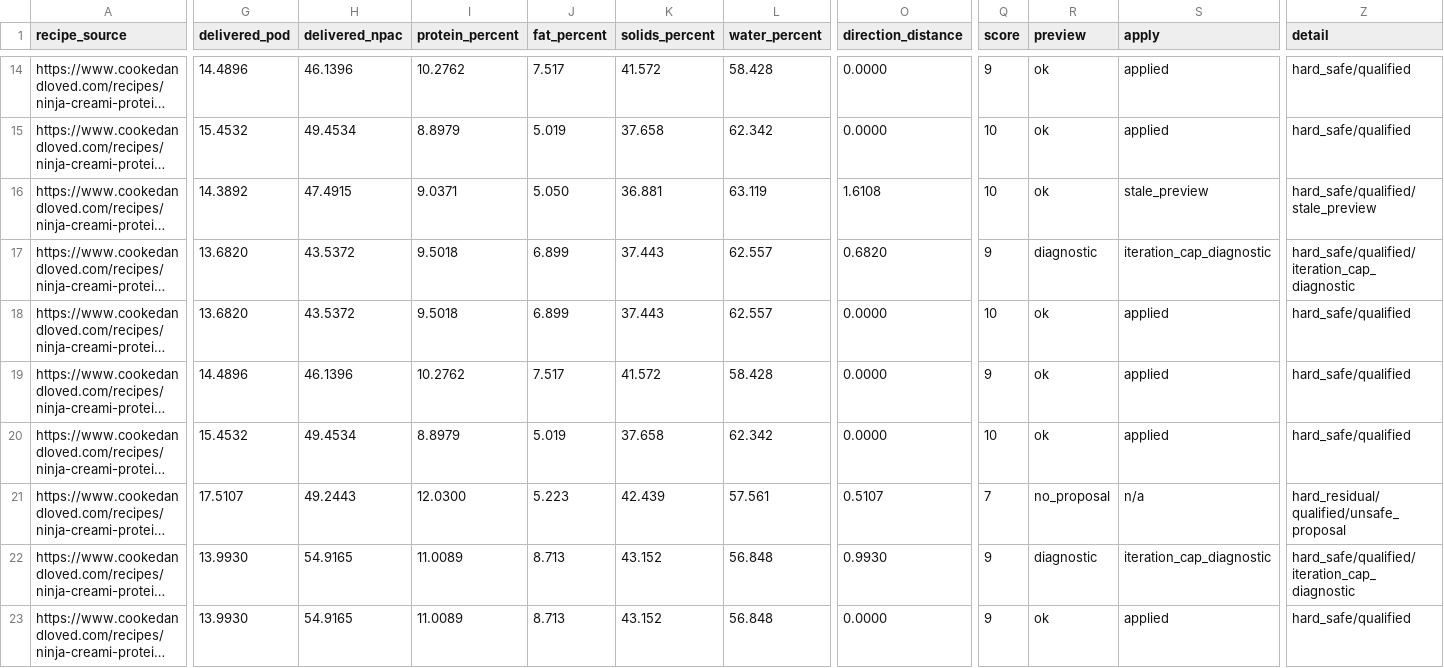
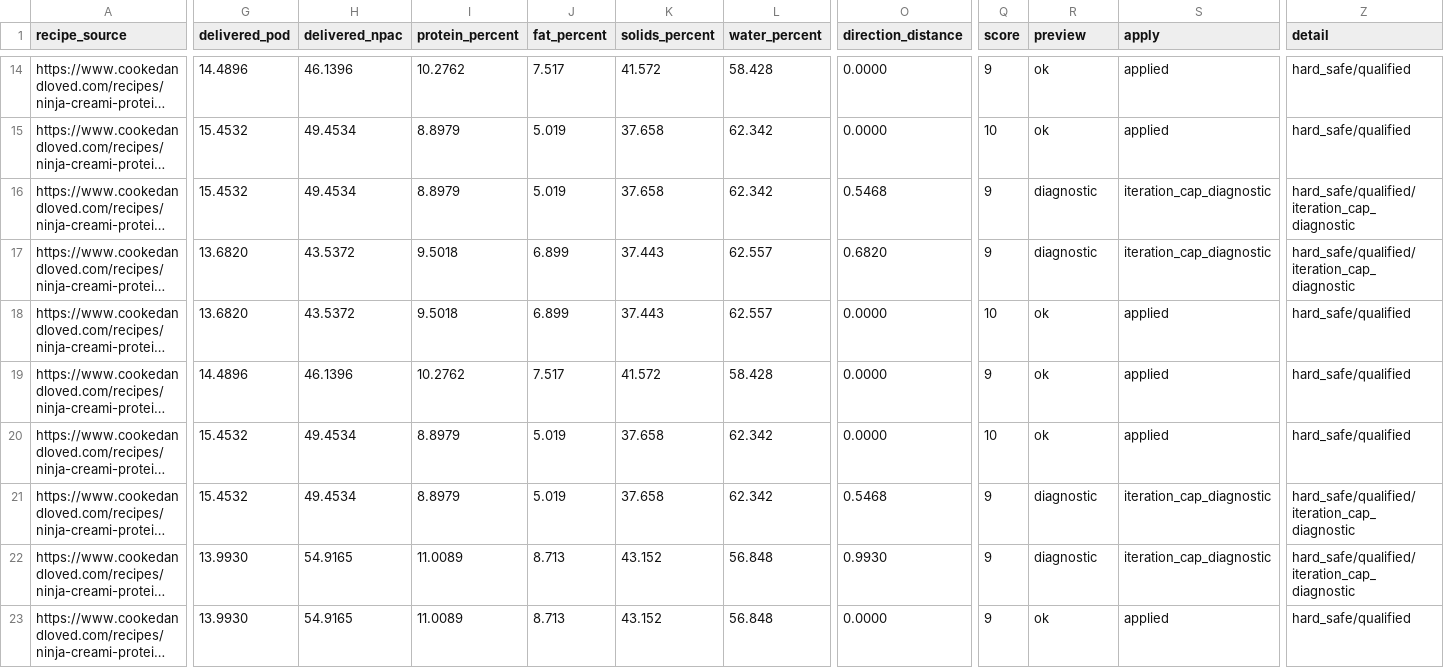
Before and after one commit to pinguinointelligence/pinguino-intelligence-v1, a CSV file: reports/PROTEIN_INTERNET_RECIPE_MATRIX.csv, drawn as a sheet; only a part is shown, gaps mark what is left out; long unchanged cells end in …; the diff covers the shown part only; the diff names each change by its address in the sheet, - before the commit and + after, or states it on an @@ line.

```diff
--- a/reports/PROTEIN_INTERNET_RECIPE_MATRIX.csv
+++ b/reports/PROTEIN_INTERNET_RECIPE_MATRIX.csv
-G16 (delivered_pod): 14.3892
+G16 (delivered_pod): 15.4532
-H16 (delivered_npac): 47.4915
+H16 (delivered_npac): 49.4534
-I16 (protein_percent): 9.0371
+I16 (protein_percent): 8.8979
-J16 (fat_percent): 5.050
+J16 (fat_percent): 5.019
-K16 (solids_percent): 36.881
+K16 (solids_percent): 37.658
-L16 (water_percent): 63.119
+L16 (water_percent): 62.342
-O16 (direction_distance): 1.6108
+O16 (direction_distance): 0.5468
-Q16 (score): 10
+Q16 (score): 9
-R16 (preview): ok
+R16 (preview): diagnostic
-S16 (apply): stale_preview
+S16 (apply): iteration_cap_diagnostic
-Z16 (detail): hard_safe/qualified/stale_preview
+Z16 (detail): hard_safe/qualified/iteration_cap_diagnostic
-G21 (delivered_pod): 17.5107
+G21 (delivered_pod): 15.4532
-H21 (delivered_npac): 49.2443
+H21 (delivered_npac): 49.4534
-I21 (protein_percent): 12.0300
+I21 (protein_percent): 8.8979
-J21 (fat_percent): 5.223
+J21 (fat_percent): 5.019
-K21 (solids_percent): 42.439
+K21 (solids_percent): 37.658
-L21 (water_percent): 57.561
+L21 (water_percent): 62.342
-O21 (direction_distance): 0.5107
+O21 (direction_distance): 0.5468
-Q21 (score): 7
+Q21 (score): 9
-R21 (preview): no_proposal
+R21 (preview): diagnostic
-S21 (apply): n/a
+S21 (apply): iteration_cap_diagnostic
-Z21 (detail): hard_residual/qualified/unsafe_proposal
+Z21 (detail): hard_safe/qualified/iteration_cap_diagnostic
```
Also changed, not shown: 1 edited cell elsewhere in this file, 1 other file.
